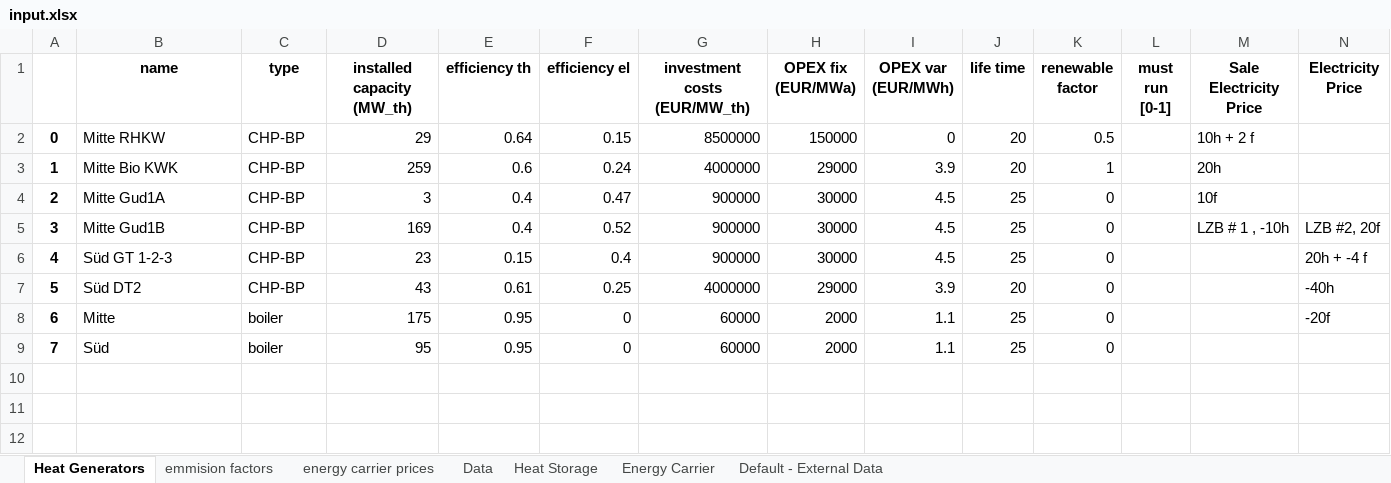
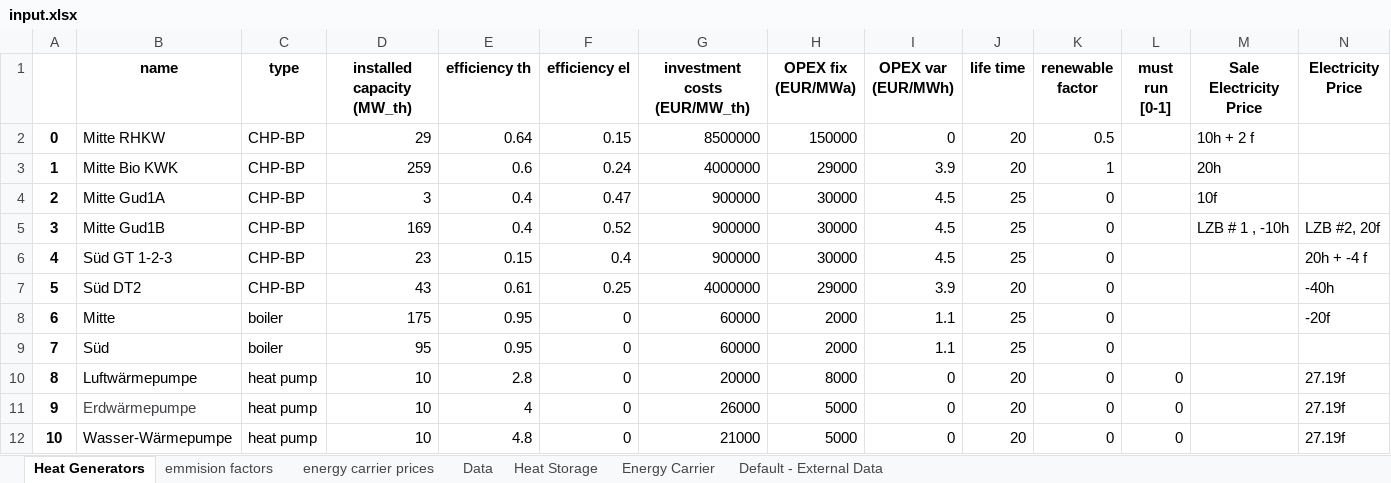
Before and after one commit to tuw-eeg/hotmapsDispatch, an Excel workbook: app/modules/common/FEAT/F16/input.xlsx, sheet Heat Generators, drawn as a sheet; values as stored, in another font and other column widths than the file's, no borders; the diff names each change by its address in the sheet, - before the commit and + after, or states it on an @@ line.

```diff
--- a/app/modules/common/FEAT/F16/input.xlsx (sheet Heat Generators)
+++ b/app/modules/common/FEAT/F16/input.xlsx (sheet Heat Generators)
+row 10: 8 | Luftwärmepumpe | heat pump | 10 | 2.8 | 0 | 20000 | 8000 | 0 | 20 | 0 | 0 |  | 27.19f
+row 11: 9 | Erdwärmepumpe | heat pump | 10 | 4 | 0 | 26000 | 5000 | 0 | 20 | 0 | 0 |  | 27.19f
+row 12: 10 | Wasser-Wärmepumpe | heat pump | 10 | 4.8 | 0 | 21000 | 5000 | 0 | 20 | 0 | 0 |  | 27.19f
```
Also changed, not shown: sheet Energy Carrier, sheet energy carrier prices, app/modules/common/AD/F16_input/DH_technology_cost.xlsx, 20 other files.
